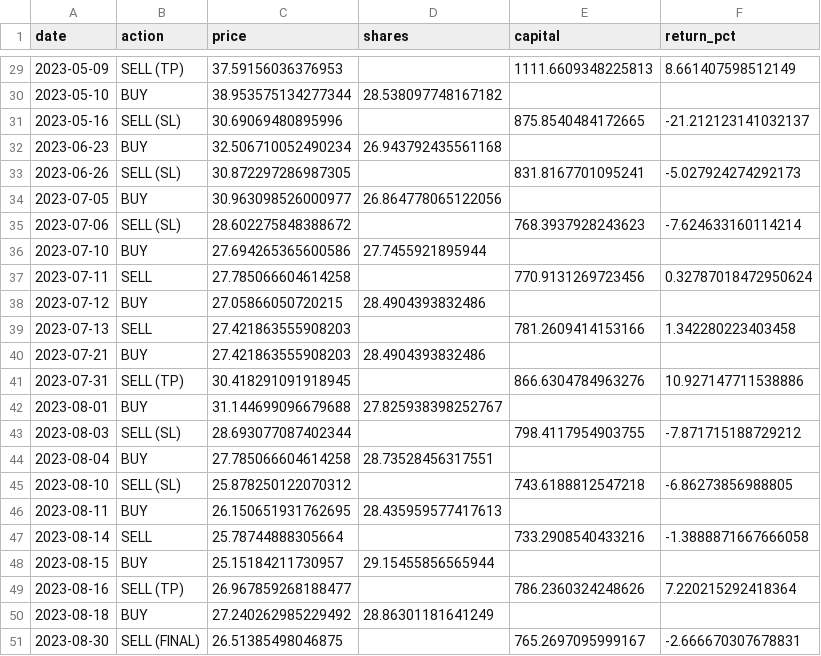
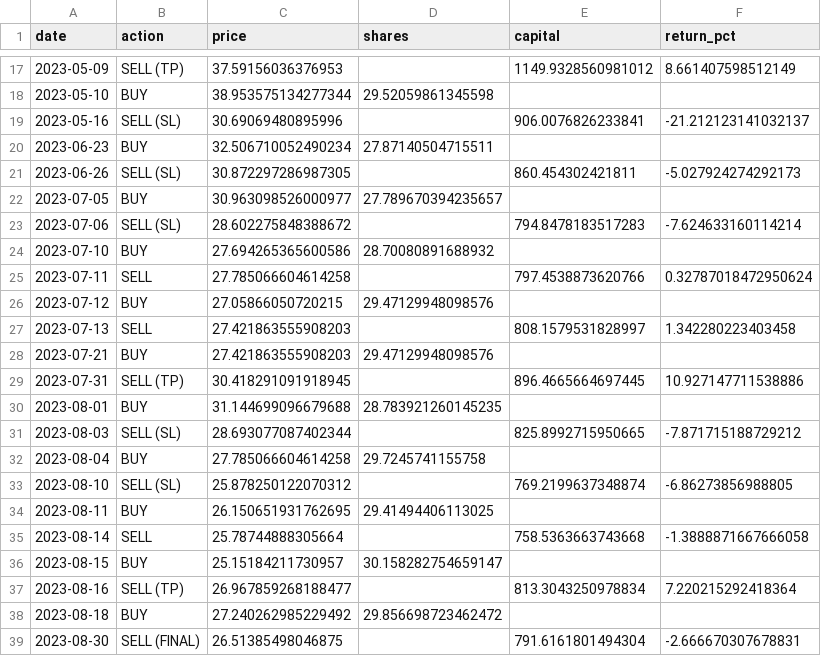
Before and after one commit to CaioSantdev/FinanceNeuralNetwork, a CSV file: LSTM/csv/trades/trades_detalhados_MGLU3.SA.csv, drawn as a sheet; only a part is shown, gaps mark what is left out; the diff covers the shown part only.

```diff
--- a/LSTM/csv/trades/trades_detalhados_MGLU3.SA.csv
+++ b/LSTM/csv/trades/trades_detalhados_MGLU3.SA.csv
@@ -29,23 +17,23 @@ date,action,price,shares,capital,return_pct
-2023-05-09,SELL (TP),37.59156036376953,,1111.6609348225813,8.661407598512149
-2023-05-10,BUY,38.953575134277344,28.538097748167182,,
-2023-05-16,SELL (SL),30.69069480895996,,875.8540484172665,-21.212123141032137
-2023-06-23,BUY,32.506710052490234,26.943792435561168,,
-2023-06-26,SELL (SL),30.872297286987305,,831.8167701095241,-5.027924274292173
-2023-07-05,BUY,30.963098526000977,26.864778065122056,,
-2023-07-06,SELL (SL),28.602275848388672,,768.3937928243623,-7.624633160114214
-2023-07-10,BUY,27.694265365600586,27.7455921895944,,
-2023-07-11,SELL,27.785066604614258,,770.9131269723456,0.32787018472950624
-2023-07-12,BUY,27.05866050720215,28.4904393832486,,
-2023-07-13,SELL,27.421863555908203,,781.2609414153166,1.342280223403458
-2023-07-21,BUY,27.421863555908203,28.4904393832486,,
-2023-07-31,SELL (TP),30.418291091918945,,866.6304784963276,10.927147711538886
-2023-08-01,BUY,31.144699096679688,27.825938398252767,,
-2023-08-03,SELL (SL),28.693077087402344,,798.4117954903755,-7.871715188729212
-2023-08-04,BUY,27.785066604614258,28.73528456317551,,
-2023-08-10,SELL (SL),25.878250122070312,,743.6188812547218,-6.86273856988805
-2023-08-11,BUY,26.150651931762695,28.435959577417613,,
-2023-08-14,SELL,25.78744888305664,,733.2908540433216,-1.3888871667666058
-2023-08-15,BUY,25.15184211730957,29.15455856565944,,
-2023-08-16,SELL (TP),26.967859268188477,,786.2360324248626,7.220215292418364
-2023-08-18,BUY,27.240262985229492,28.86301181641249,,
-2023-08-30,SELL (FINAL),26.51385498046875,,765.2697095999167,-2.666670307678831
+2023-05-09,SELL (TP),37.59156036376953,,1149.9328560981012,8.661407598512149
+2023-05-10,BUY,38.953575134277344,29.52059861345598,,
+2023-05-16,SELL (SL),30.69069480895996,,906.0076826233841,-21.212123141032137
+2023-06-23,BUY,32.506710052490234,27.87140504715511,,
+2023-06-26,SELL (SL),30.872297286987305,,860.454302421811,-5.027924274292173
+2023-07-05,BUY,30.963098526000977,27.789670394235657,,
+2023-07-06,SELL (SL),28.602275848388672,,794.8478183517283,-7.624633160114214
+2023-07-10,BUY,27.694265365600586,28.70080891688932,,
+2023-07-11,SELL,27.785066604614258,,797.4538873620766,0.32787018472950624
+2023-07-12,BUY,27.05866050720215,29.47129948098576,,
+2023-07-13,SELL,27.421863555908203,,808.1579531828997,1.342280223403458
+2023-07-21,BUY,27.421863555908203,29.47129948098576,,
+2023-07-31,SELL (TP),30.418291091918945,,896.4665664697445,10.927147711538886
+2023-08-01,BUY,31.144699096679688,28.783921260145235,,
+2023-08-03,SELL (SL),28.693077087402344,,825.8992715950665,-7.871715188729212
+2023-08-04,BUY,27.785066604614258,29.7245741155758,,
+2023-08-10,SELL (SL),25.878250122070312,,769.2199637348874,-6.86273856988805
+2023-08-11,BUY,26.150651931762695,29.41494406113025,,
+2023-08-14,SELL,25.78744888305664,,758.5363663743668,-1.3888871667666058
+2023-08-15,BUY,25.15184211730957,30.158282754659147,,
+2023-08-16,SELL (TP),26.967859268188477,,813.3043250978834,7.220215292418364
+2023-08-18,BUY,27.240262985229492,29.856698723462472,,
+2023-08-30,SELL (FINAL),26.51385498046875,,791.6161801494304,-2.666670307678831
```
Also changed, not shown: 1 added row, 13 removed rows and 17 edited cells elsewhere in this file, LSTM/csv/trades/resultados_tcc_detalhadosMGLU3.SA.csv, 2 other files.
